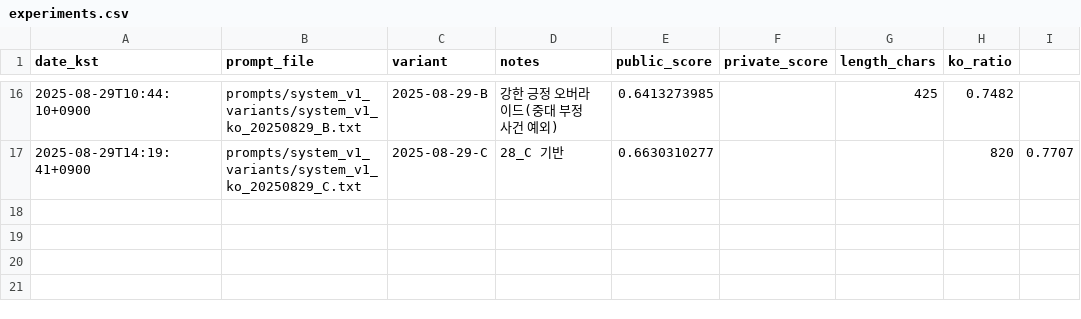
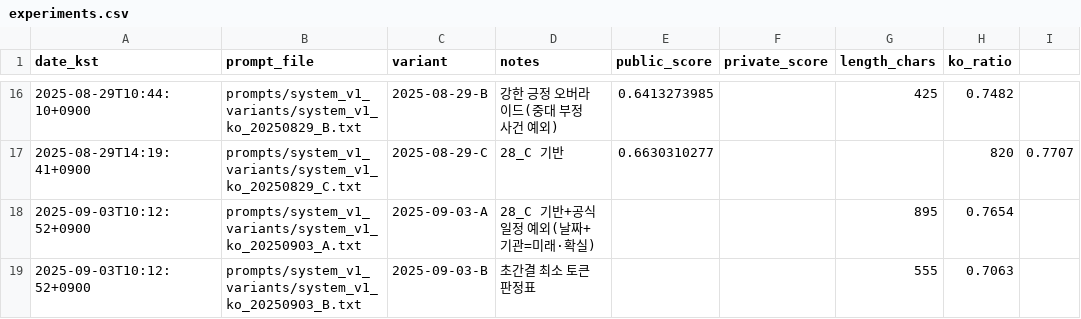
Before and after one commit to sinbumu/KT_Track2_PromptEngineeringOperations, a CSV file: experiments/experiments.csv, drawn as a sheet; only a part is shown, gaps mark what is left out.

Commit message:
feat(prompt): 2025-09-03 A/B 추가(공식 일정 예외/초간결)
docs(log): 길이/한글비율 기록 및 가설 메모

```diff
--- a/experiments/experiments.csv
+++ b/experiments/experiments.csv
@@ -17 +17,3 @@ date_kst,prompt_file,variant,notes,public_score,private_score,length_chars,ko_ra
 2025-08-29T14:19:41+0900,prompts/system_v1_variants/system_v1_ko_20250829_C.txt,2025-08-29-C,28_C 기반,0.6630310277,,,820,0.7707
+2025-09-03T10:12:52+0900,prompts/system_v1_variants/system_v1_ko_20250903_A.txt,2025-09-03-A,28_C 기반+공식 일정 예외(날짜+기관=미래·확실),,,895,0.7654
+2025-09-03T10:12:52+0900,prompts/system_v1_variants/system_v1_ko_20250903_B.txt,2025-09-03-B,초간결 최소 토큰 판정표,,,555,0.7063
```
Also changed, not shown: 3 other files.
